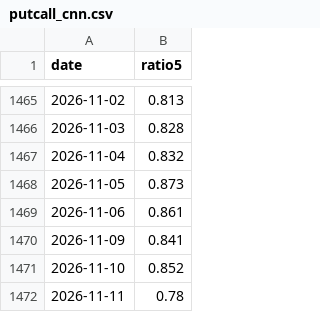
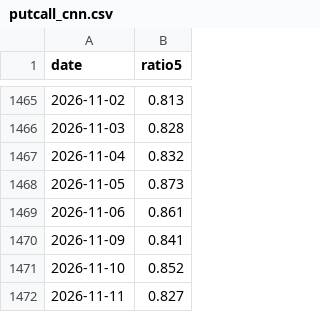
Before and after one commit to jejukairos/ai-credit-risk-dashboard, a CSV file: data/putcall_cnn.csv, drawn as a sheet; only a part is shown, gaps mark what is left out.

```diff
--- a/data/putcall_cnn.csv
+++ b/data/putcall_cnn.csv
@@ -1471,2 +1471,2 @@ date,ratio5
 2026-11-10,0.852
-2026-11-11,0.78
+2026-11-11,0.827
```
Also changed, not shown: data/fear_greed.csv, 3 other files.
